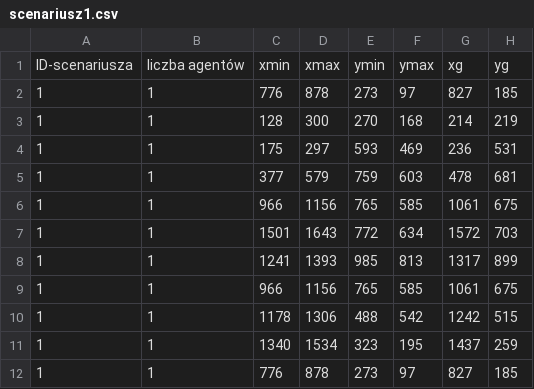
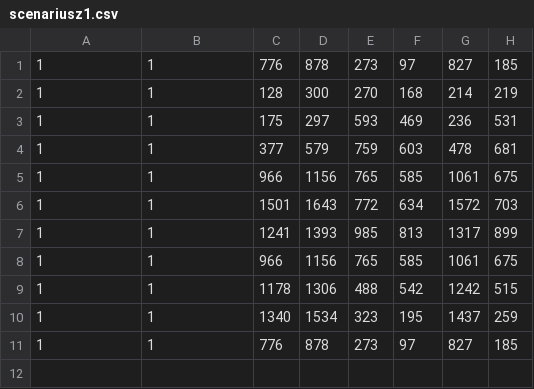
Before and after one commit to deikare/siu, a CSV file: scenariusz1.csv, drawn as a sheet.

```diff
--- a/scenariusz1.csv
+++ b/scenariusz1.csv
@@ -1,2 +1 @@
-ID-scenariusza;liczba agentów;xmin;xmax;ymin;ymax;xg;yg
 1;1;776;878;273;97;827;185
```
Also changed, not shown: scenariusz2.csv.
